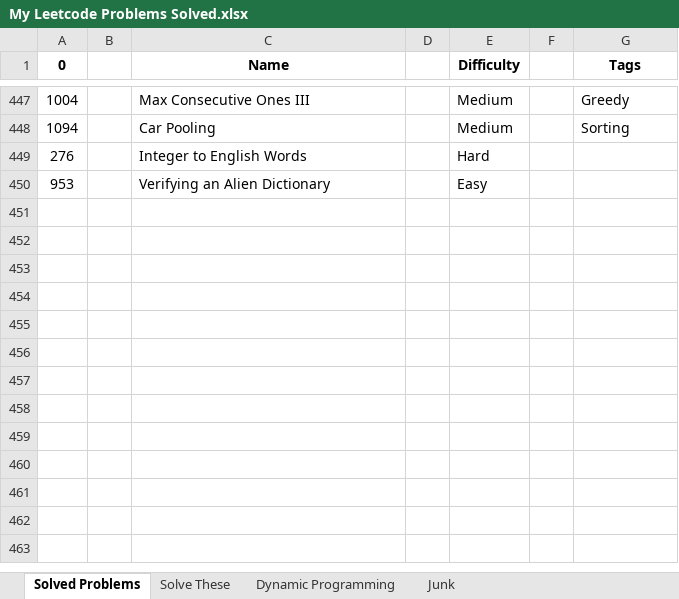
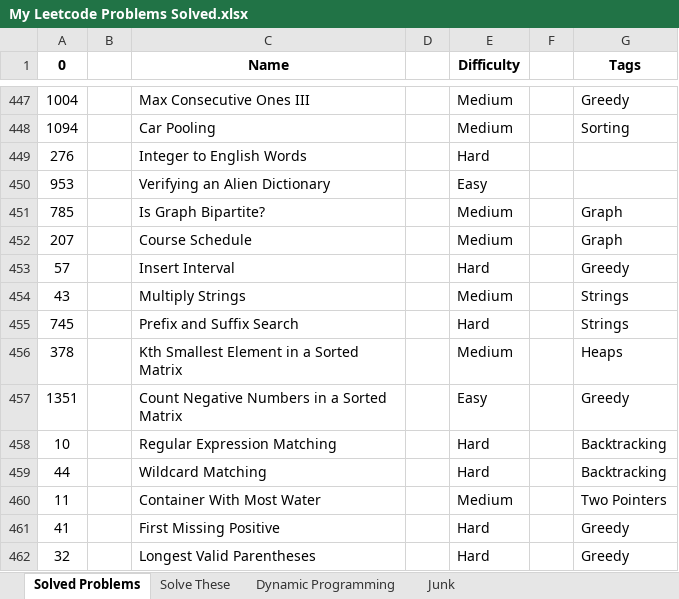
Before and after one commit to MuVen/LeetCode-MuVen, an Excel workbook: Stats/Excel/My Leetcode Problems Solved.xlsx, sheet Solved Problems, drawn as a sheet; only a part is shown, gaps mark what is left out; values as stored, in another font and other column widths than the file's, no borders; charts and pictures and conditional formats not drawn; the diff names each change by its address in the sheet, - before the commit and + after, or states it on an @@ line.

Commit message:
added solved problems

```diff
--- a/Stats/Excel/My Leetcode Problems Solved.xlsx (sheet Solved Problems)
+++ b/Stats/Excel/My Leetcode Problems Solved.xlsx (sheet Solved Problems)
+row 451: 785 |  | Is Graph Bipartite? |  | Medium |  | Graph
+row 452: 207 |  | Course Schedule |  | Medium |  | Graph
+row 453: 57 |  | Insert Interval |  | Hard |  | Greedy
+row 454: 43 |  | Multiply Strings |  | Medium |  | Strings
+row 455: 745 |  | Prefix and Suffix Search |  | Hard |  | Strings
+row 456: 378 |  | Kth Smallest Element in a Sorted Matrix |  | Medium |  | Heaps
+row 457: 1351 |  | Count Negative Numbers in a Sorted Matrix |  | Easy |  | Greedy
+row 458: 10 |  | Regular Expression Matching |  | Hard |  | Backtracking
+row 459: 44 |  | Wildcard Matching |  | Hard |  | Backtracking
+row 460: 11 |  | Container With Most Water |  | Medium |  | Two Pointers
+row 461: 41 |  | First Missing Positive |  | Hard |  | Greedy
+row 462: 32 |  | Longest Valid Parentheses |  | Hard |  | Greedy
```
Also changed, not shown: 14 other files.
